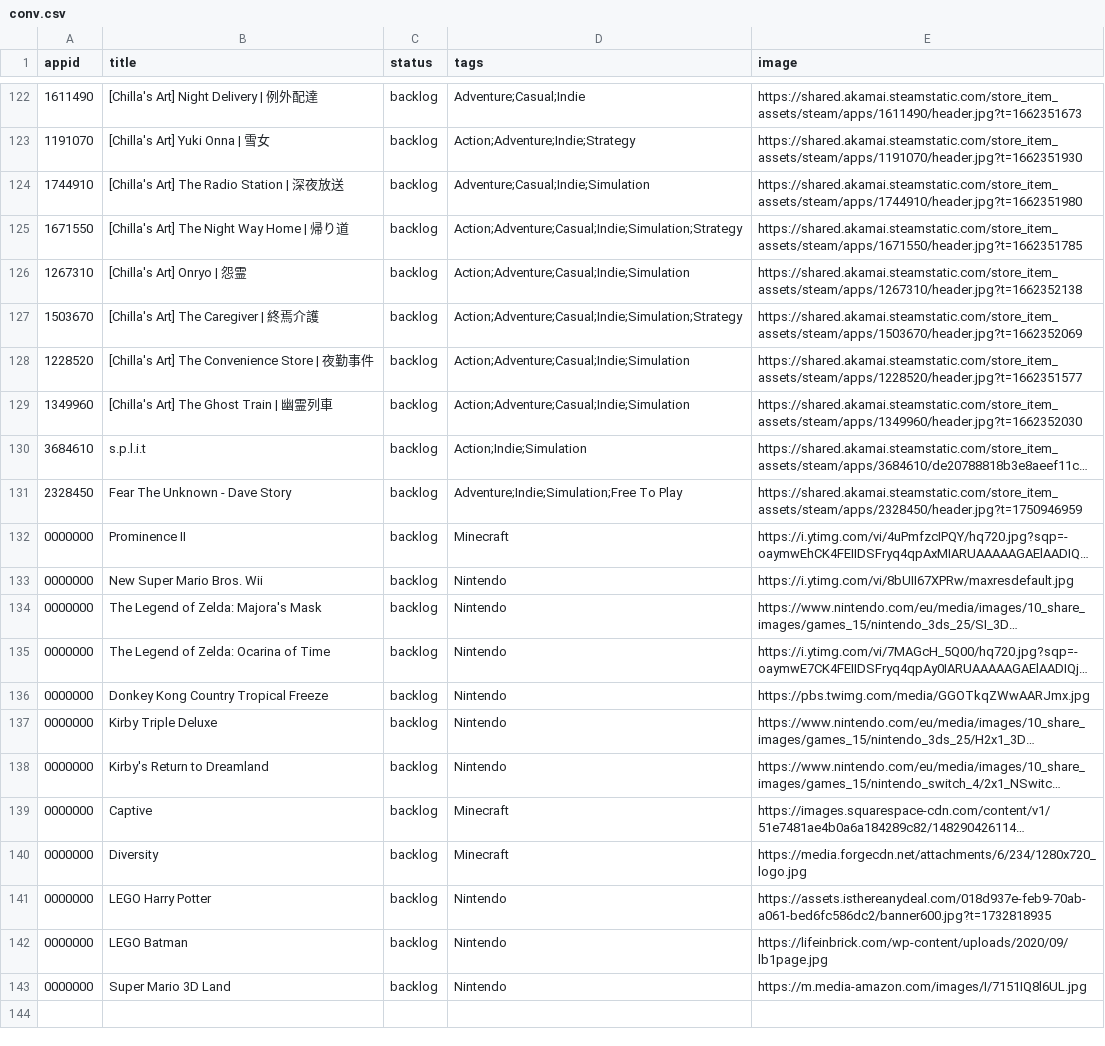
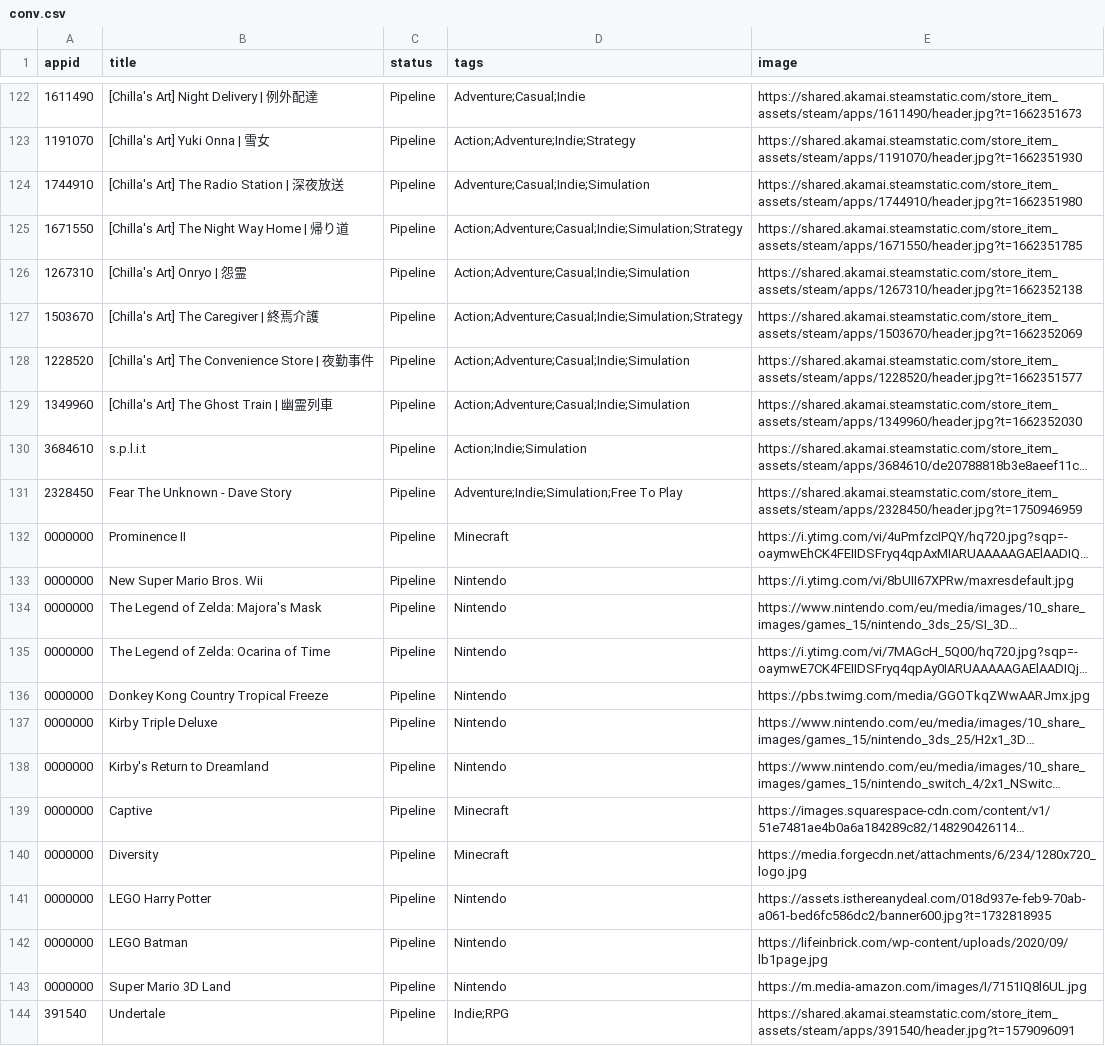
Before and after one commit to NanachiiXD/NanachiiXD.github.io, a CSV file: Games/conv.csv, drawn as a sheet; only a part is shown, gaps mark what is left out; long unchanged cells end in …; the diff covers the shown part only; the diff names each change by its address in the sheet, - before the commit and + after, or states it on an @@ line.

```diff
--- a/Games/conv.csv
+++ b/Games/conv.csv
-C122:C143 (status): backlog
+C122:C143 (status): Pipeline
+row 144: 391540 | Undertale | Pipeline | Indie;RPG | https://shared.akamai.steamstatic.com/store_item_assets/steam/apps/391540/header.jpg?t=1579096091
```
Also changed, not shown: 81 edited cells elsewhere in this file, Games/games.csv, 1 other file.
